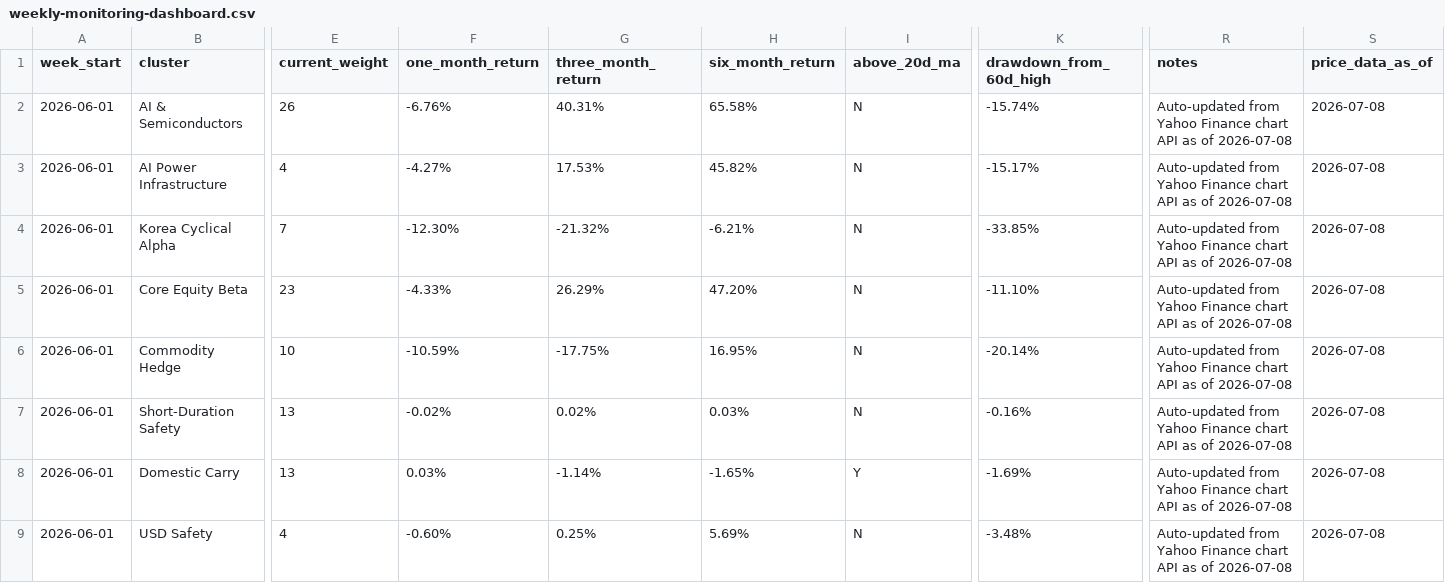
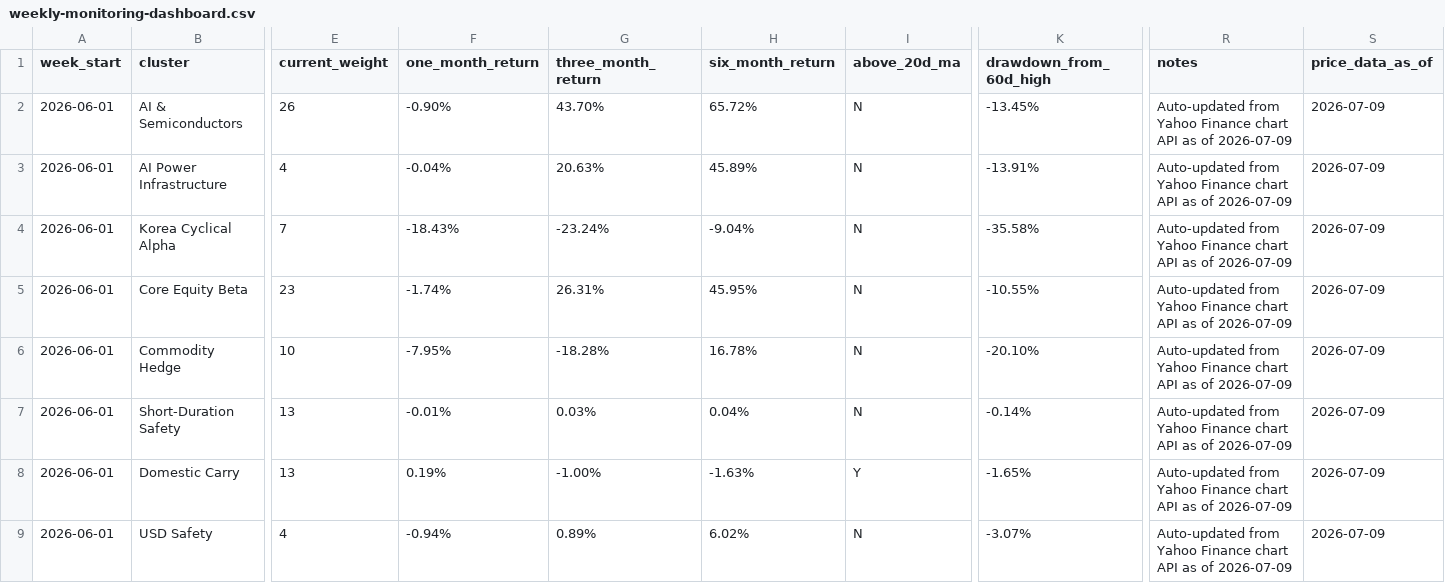
Before and after one commit to 2ynnso/DB-GAPs-EMP-strategy, a CSV file: framework/weekly-monitoring-dashboard.csv, drawn as a sheet; only a part is shown, gaps mark what is left out; the diff names each change by its address in the sheet, - before the commit and + after, or states it on an @@ line.

```diff
--- a/framework/weekly-monitoring-dashboard.csv
+++ b/framework/weekly-monitoring-dashboard.csv
-F2 (one_month_return): -6.76%
+F2 (one_month_return): -0.90%
-G2 (three_month_return): 40.31%
+G2 (three_month_return): 43.70%
-H2 (six_month_return): 65.58%
+H2 (six_month_return): 65.72%
-K2 (drawdown_from_60d_high): -15.74%
+K2 (drawdown_from_60d_high): -13.45%
-R2:R9 (notes): …as of 2026-07-08
+R2:R9 (notes): …as of 2026-07-09
-S2:S9 (price_data_as_of): 2026-07-08
+S2:S9 (price_data_as_of): 2026-07-09
-F3 (one_month_return): -4.27%
+F3 (one_month_return): -0.04%
-G3 (three_month_return): 17.53%
+G3 (three_month_return): 20.63%
-H3 (six_month_return): 45.82%
+H3 (six_month_return): 45.89%
-K3 (drawdown_from_60d_high): -15.17%
+K3 (drawdown_from_60d_high): -13.91%
-F4 (one_month_return): -12.30%
+F4 (one_month_return): -18.43%
-G4 (three_month_return): -21.32%
+G4 (three_month_return): -23.24%
-H4 (six_month_return): -6.21%
+H4 (six_month_return): -9.04%
-K4 (drawdown_from_60d_high): -33.85%
+K4 (drawdown_from_60d_high): -35.58%
-F5 (one_month_return): -4.33%
+F5 (one_month_return): -1.74%
-G5 (three_month_return): 26.29%
+G5 (three_month_return): 26.31%
-H5 (six_month_return): 47.20%
+H5 (six_month_return): 45.95%
-K5 (drawdown_from_60d_high): -11.10%
+K5 (drawdown_from_60d_high): -10.55%
-F6 (one_month_return): -10.59%
+F6 (one_month_return): -7.95%
-G6 (three_month_return): -17.75%
+G6 (three_month_return): -18.28%
-H6 (six_month_return): 16.95%
+H6 (six_month_return): 16.78%
-K6 (drawdown_from_60d_high): -20.14%
+K6 (drawdown_from_60d_high): -20.10%
-F7 (one_month_return): -0.02%
+F7 (one_month_return): -0.01%
-G7 (three_month_return): 0.02%
+G7 (three_month_return): 0.03%
-H7 (six_month_return): 0.03%
+H7 (six_month_return): 0.04%
-K7 (drawdown_from_60d_high): -0.16%
+K7 (drawdown_from_60d_high): -0.14%
-F8 (one_month_return): 0.03%
+F8 (one_month_return): 0.19%
-G8 (three_month_return): -1.14%
+G8 (three_month_return): -1.00%
-H8 (six_month_return): -1.65%
+H8 (six_month_return): -1.63%
-K8 (drawdown_from_60d_high): -1.69%
+K8 (drawdown_from_60d_high): -1.65%
-F9 (one_month_return): -0.60%
+F9 (one_month_return): -0.94%
-G9 (three_month_return): 0.25%
+G9 (three_month_return): 0.89%
-H9 (six_month_return): 5.69%
+H9 (six_month_return): 6.02%
-K9 (drawdown_from_60d_high): -3.48%
+K9 (drawdown_from_60d_high): -3.07%
```
Also changed, not shown: framework/equity-momentum.csv.
